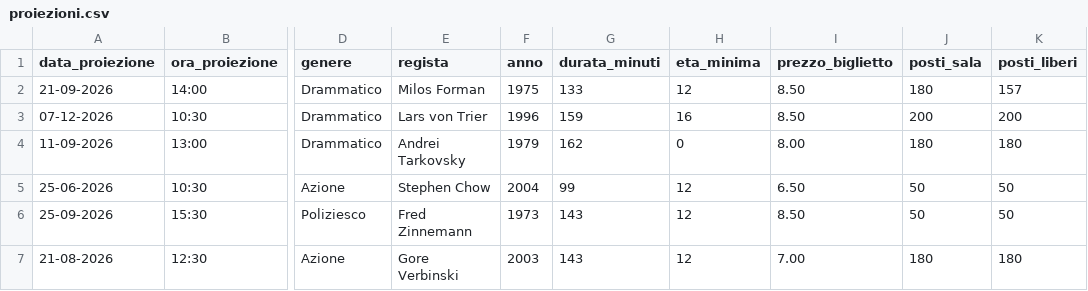
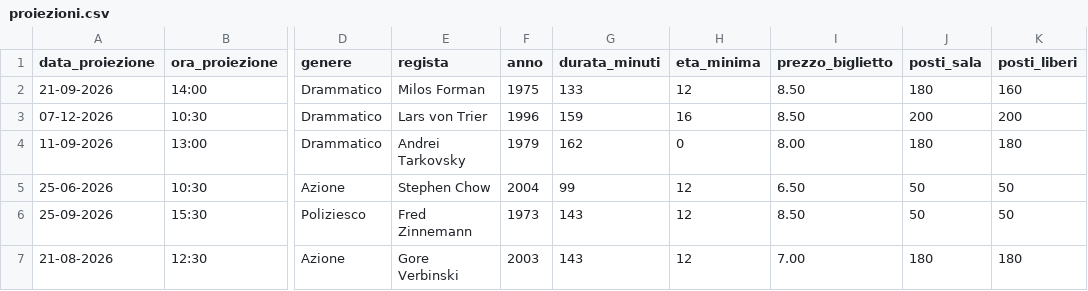
Before and after one commit to Gauchitoss/Progetto-Cinemax-Lab-A-2026, a CSV file: data/proiezioni.csv, drawn as a sheet; only a part is shown, gaps mark what is left out; the diff names each change by its address in the sheet, - before the commit and + after, or states it on an @@ line.

```diff
--- a/data/proiezioni.csv
+++ b/data/proiezioni.csv
-K2 (posti_liberi): 157
+K2 (posti_liberi): 160
```
Also changed, not shown: data/prenotazioni.csv, 13 other files.
